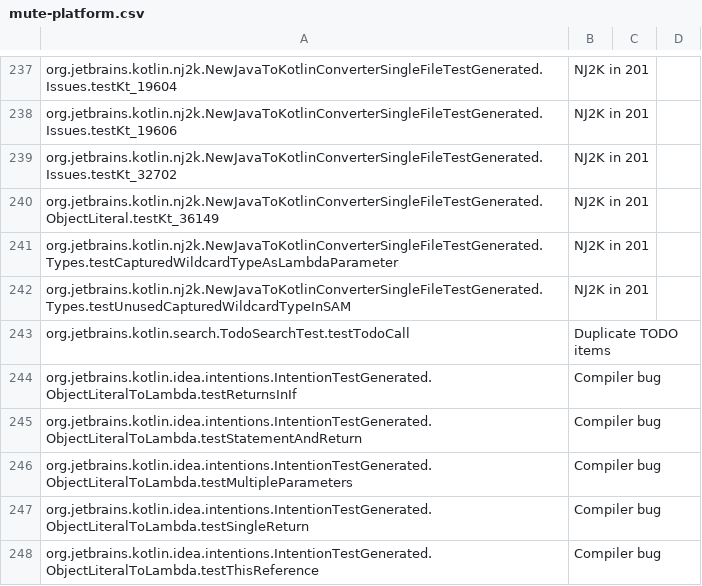
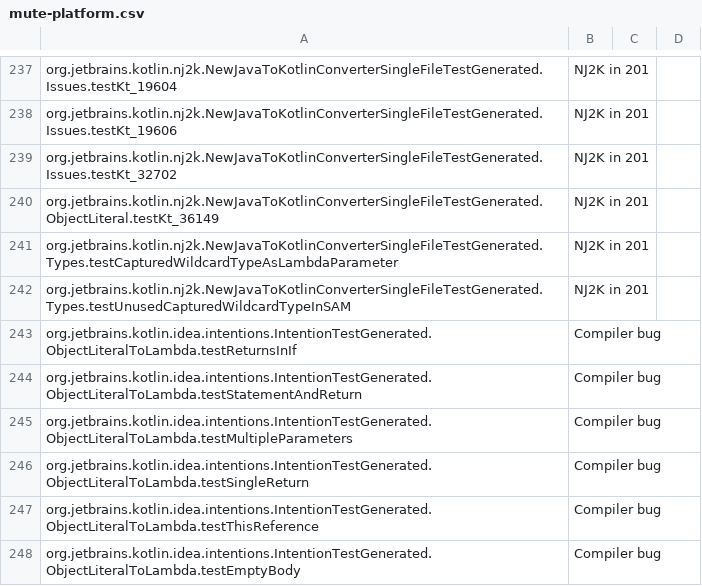
Before and after one commit to consulo/consulo-kotlin, a CSV file: test-framework/mute-platform.csv, drawn as a sheet; only a part is shown, gaps mark what is left out; the shorter side is filled out with more unchanged rows.

Commit message:
Unmute TodoSearchTest.testTodoCall()
GitOrigin-RevId: dd61f1a9609f19145d7d3f893ce22b3312d2b647

```diff
--- a/test-framework/mute-platform.csv
+++ b/test-framework/mute-platform.csv
@@ -242,3 +242,2 @@ org.jetbrains.kotlin.nj2k.NewJavaToKotlinConverterSingleFileTestGenerated.Types.
 org.jetbrains.kotlin.nj2k.NewJavaToKotlinConverterSingleFileTestGenerated.Types.testUnusedCapturedWildcardTypeInSAM, NJ2K in 201,,
-org.jetbrains.kotlin.search.TodoSearchTest.testTodoCall, Duplicate TODO items,,
 org.jetbrains.kotlin.idea.intentions.IntentionTestGenerated.ObjectLiteralToLambda.testReturnsInIf,Compiler bug,,
```
